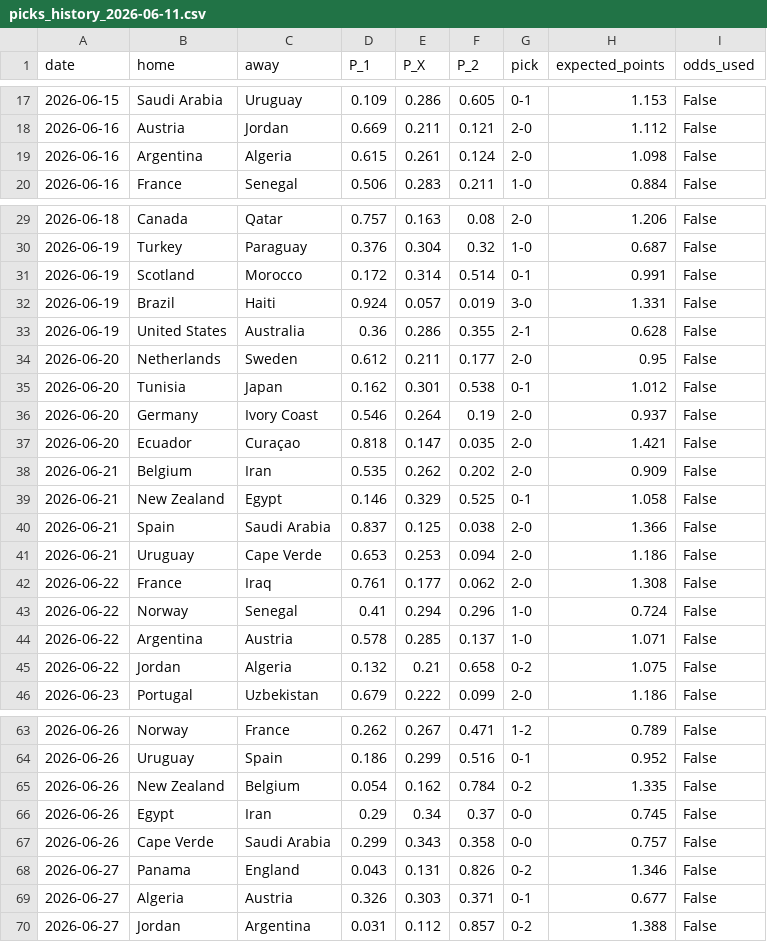
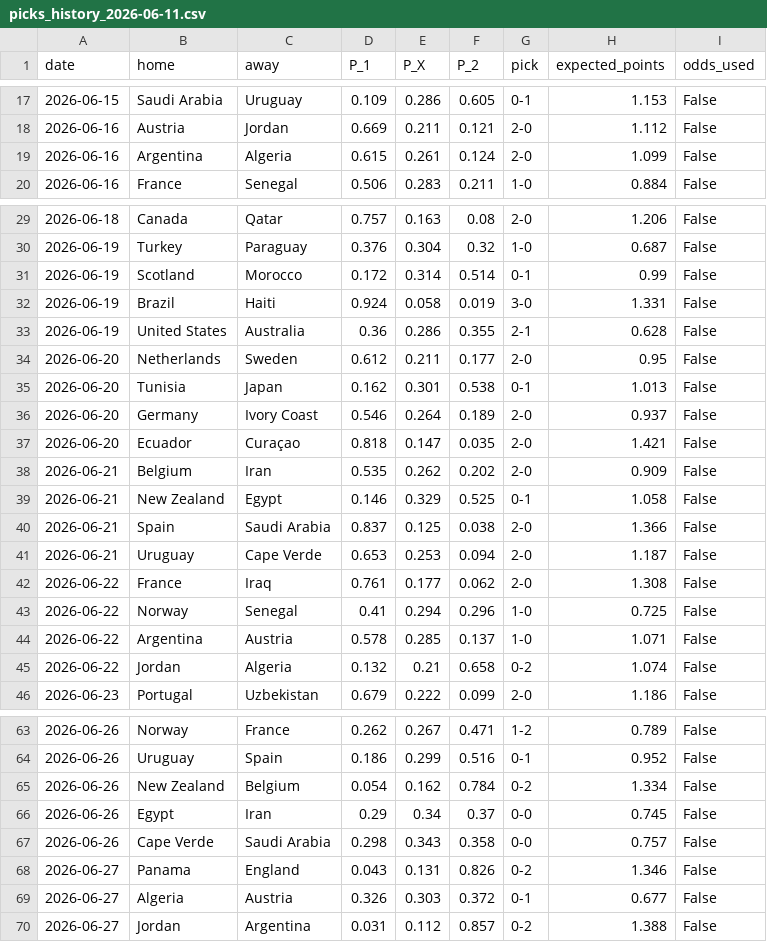
Before and after one commit to SergioLlana/world-cup-predictor, a CSV file: data/predictions/picks_history_2026-06-11.csv, drawn as a sheet; only a part is shown, gaps mark what is left out.

```diff
--- a/data/predictions/picks_history_2026-06-11.csv
+++ b/data/predictions/picks_history_2026-06-11.csv
@@ -18,3 +18,3 @@ date,home,away,P_1,P_X,P_2,pick,expected_points,odds_used
 2026-06-16,Austria,Jordan,0.669,0.211,0.121,2-0,1.112,False
-2026-06-16,Argentina,Algeria,0.615,0.261,0.124,2-0,1.098,False
+2026-06-16,Argentina,Algeria,0.615,0.261,0.124,2-0,1.099,False
 2026-06-16,France,Senegal,0.506,0.283,0.211,1-0,0.884,False
@@ -30,8 +30,8 @@ date,home,away,P_1,P_X,P_2,pick,expected_points,odds_used
 2026-06-19,Turkey,Paraguay,0.376,0.304,0.32,1-0,0.687,False
-2026-06-19,Scotland,Morocco,0.172,0.314,0.514,0-1,0.991,False
-2026-06-19,Brazil,Haiti,0.924,0.057,0.019,3-0,1.331,False
+2026-06-19,Scotland,Morocco,0.172,0.314,0.514,0-1,0.99,False
+2026-06-19,Brazil,Haiti,0.924,0.058,0.019,3-0,1.331,False
 2026-06-19,United States,Australia,0.36,0.286,0.355,2-1,0.628,False
 2026-06-20,Netherlands,Sweden,0.612,0.211,0.177,2-0,0.95,False
-2026-06-20,Tunisia,Japan,0.162,0.301,0.538,0-1,1.012,False
-2026-06-20,Germany,Ivory Coast,0.546,0.264,0.19,2-0,0.937,False
+2026-06-20,Tunisia,Japan,0.162,0.301,0.538,0-1,1.013,False
+2026-06-20,Germany,Ivory Coast,0.546,0.264,0.189,2-0,0.937,False
 2026-06-20,Ecuador,Curaçao,0.818,0.147,0.035,2-0,1.421,False
@@ -40,7 +40,7 @@ date,home,away,P_1,P_X,P_2,pick,expected_points,odds_used
 2026-06-21,Spain,Saudi Arabia,0.837,0.125,0.038,2-0,1.366,False
-2026-06-21,Uruguay,Cape Verde,0.653,0.253,0.094,2-0,1.186,False
+2026-06-21,Uruguay,Cape Verde,0.653,0.253,0.094,2-0,1.187,False
 2026-06-22,France,Iraq,0.761,0.177,0.062,2-0,1.308,False
-2026-06-22,Norway,Senegal,0.41,0.294,0.296,1-0,0.724,False
+2026-06-22,Norway,Senegal,0.41,0.294,0.296,1-0,0.725,False
 2026-06-22,Argentina,Austria,0.578,0.285,0.137,1-0,1.071,False
-2026-06-22,Jordan,Algeria,0.132,0.21,0.658,0-2,1.075,False
+2026-06-22,Jordan,Algeria,0.132,0.21,0.658,0-2,1.074,False
 2026-06-23,Portugal,Uzbekistan,0.679,0.222,0.099,2-0,1.186,False
@@ -64,7 +64,7 @@ date,home,away,P_1,P_X,P_2,pick,expected_points,odds_used
 2026-06-26,Uruguay,Spain,0.186,0.299,0.516,0-1,0.952,False
-2026-06-26,New Zealand,Belgium,0.054,0.162,0.784,0-2,1.335,False
+2026-06-26,New Zealand,Belgium,0.054,0.162,0.784,0-2,1.334,False
 2026-06-26,Egypt,Iran,0.29,0.34,0.37,0-0,0.745,False
-2026-06-26,Cape Verde,Saudi Arabia,0.299,0.343,0.358,0-0,0.757,False
+2026-06-26,Cape Verde,Saudi Arabia,0.298,0.343,0.358,0-0,0.757,False
 2026-06-27,Panama,England,0.043,0.131,0.826,0-2,1.346,False
-2026-06-27,Algeria,Austria,0.326,0.303,0.371,0-1,0.677,False
+2026-06-27,Algeria,Austria,0.326,0.303,0.372,0-1,0.677,False
 2026-06-27,Jordan,Argentina,0.031,0.112,0.857,0-2,1.388,False
```
Also changed, not shown: data/groups/groups_history_2026-06-11.csv, data/groups/groups_odds_2026-06-11.csv, 11 other files.
